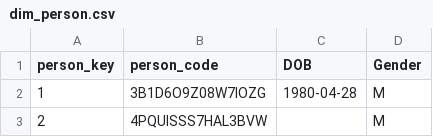
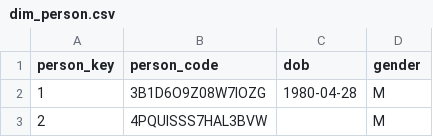
Before and after one commit to darynadenysenko/special-olympics, a CSV file: data/gold/dim_person.csv, drawn as a sheet; only a part is shown.

Commit message:
updated column names in dim_person

```diff
--- a/data/gold/dim_person.csv
+++ b/data/gold/dim_person.csv
@@ -1,2 +1,2 @@
-person_key,person_code,DOB,Gender
+person_key,person_code,dob,gender
 1,3B1D6O9Z08W7IOZG,1980-04-28,M
```
Also changed, not shown: data/gold/dim_club.csv, data/silver/clubs_cleaned.csv, 2 other files.
